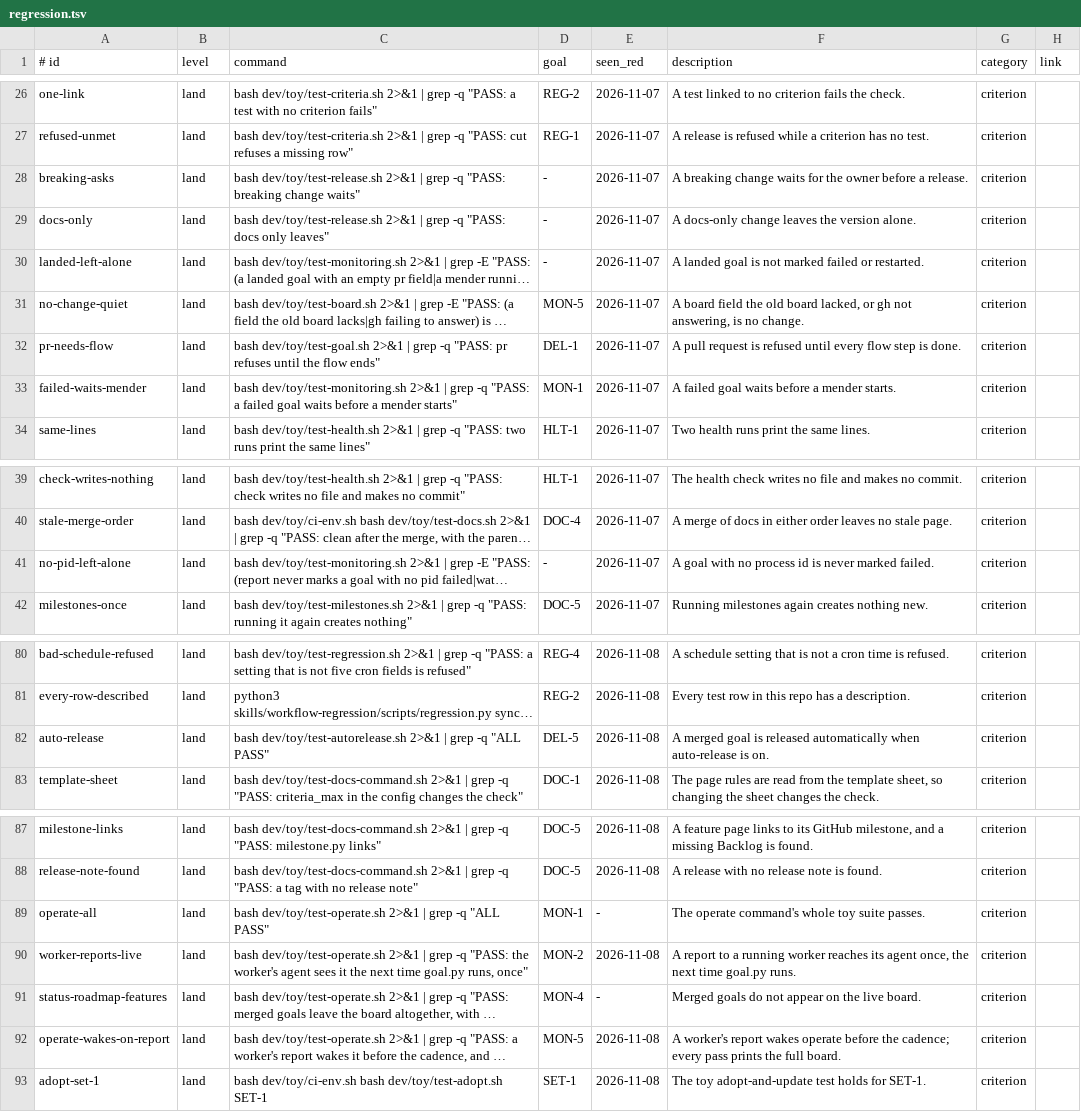
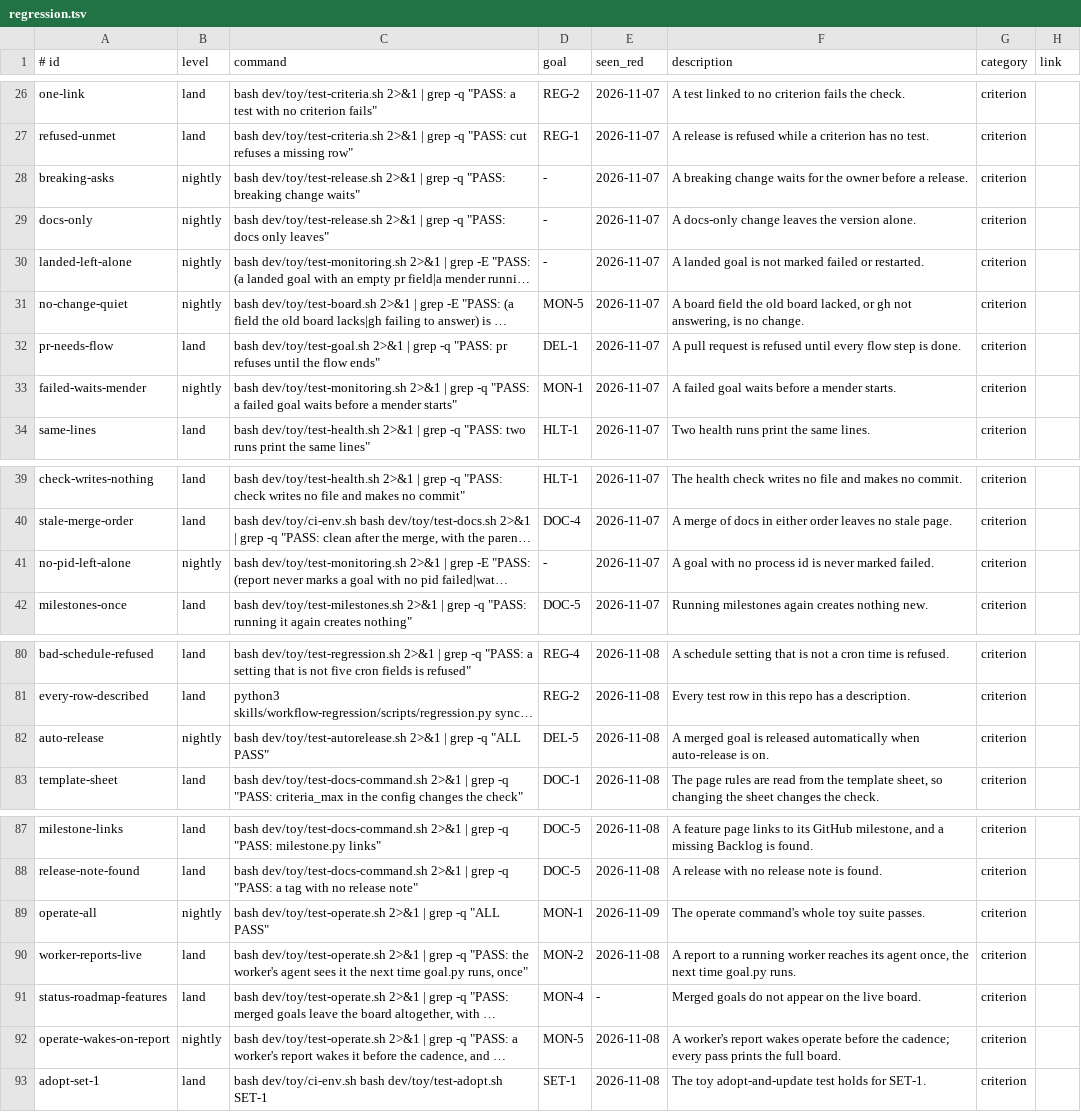
Before and after one commit to jcl2018/agent-workflow-template, a TSV file: .loop/regression.tsv, drawn as a sheet; only a part is shown, gaps mark what is left out; long unchanged cells end in …; the diff names each change by its address in the sheet, - before the commit and + after, or states it on an @@ line.

```diff
--- a/.loop/regression.tsv
+++ b/.loop/regression.tsv
-B28:B31 (level): land
+B28:B31 (level): nightly
-B33 (level): land
+B33 (level): nightly
-B41 (level): land
+B41 (level): nightly
-B82 (level): land
+B82 (level): nightly
-B89 (level): land
+B89 (level): nightly
-E89 (seen_red): -
+E89 (seen_red): 2026-11-09
-B92 (level): land
+B92 (level): nightly
```
Also changed, not shown: .loop/regression-runs.tsv, 5 other files.
